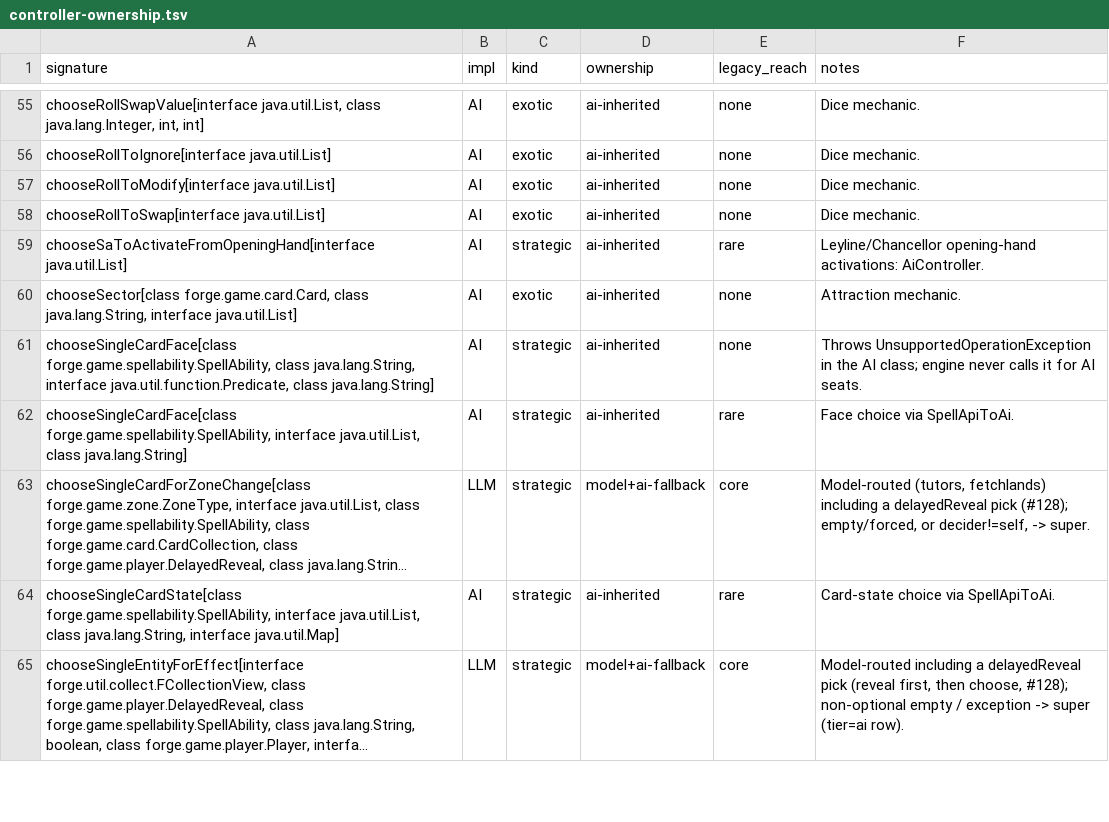
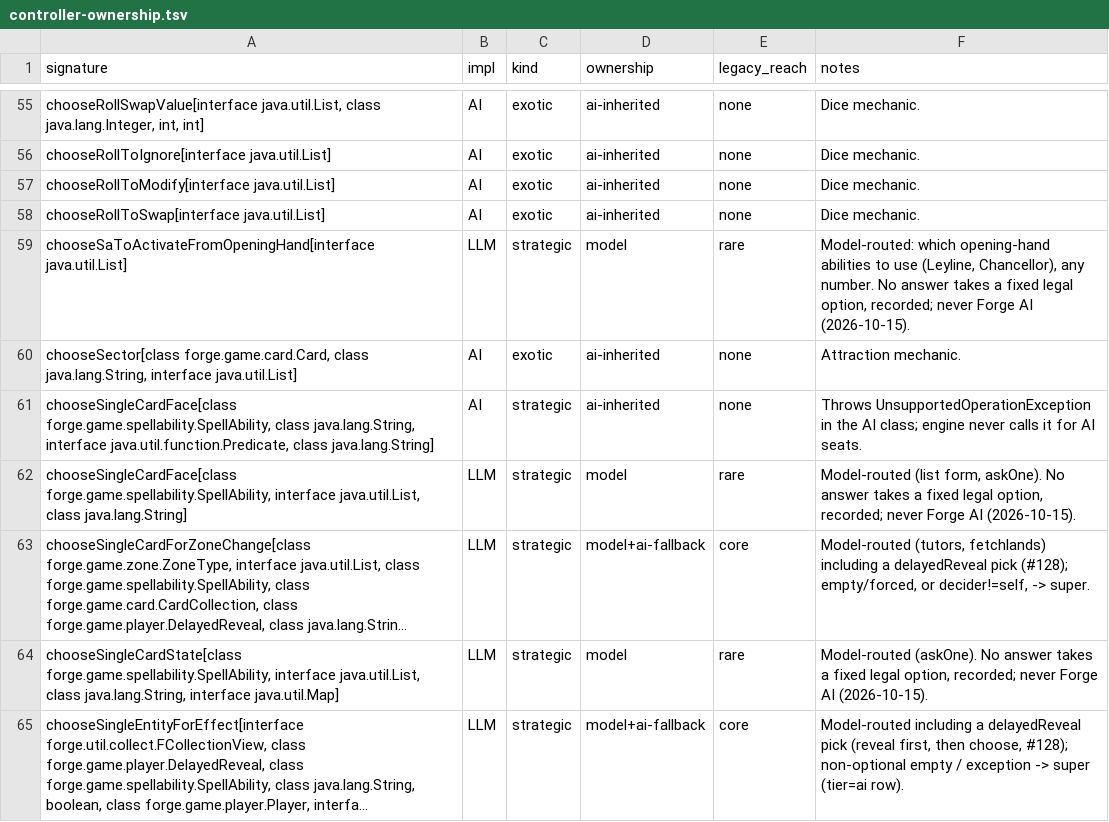
Before and after one commit to lumlaolao/spike-eval, a TSV file: docs/harness/controller-ownership.tsv, drawn as a sheet; only a part is shown, gaps mark what is left out; long unchanged cells end in …; the diff covers the shown part only; the diff names each change by its address in the sheet, - before the commit and + after, or states it on an @@ line.

```diff
--- a/docs/harness/controller-ownership.tsv
+++ b/docs/harness/controller-ownership.tsv
-B59 (impl): AI
+B59 (impl): LLM
-D59 (ownership): ai-inherited
+D59 (ownership): model
-F59 (notes): Leyline/Chancellor opening-hand activations: AiController.
+F59 (notes): Model-routed: which opening-hand abilities to use (Leyline, Chancellor), any number. No answer takes a fixed legal option, recorded; never Forge AI (2026-10-15).
-B62 (impl): AI
+B62 (impl): LLM
-D62 (ownership): ai-inherited
+D62 (ownership): model
-F62 (notes): Face choice via SpellApiToAi.
+F62 (notes): Model-routed (list form, askOne). No answer takes a fixed legal option, recorded; never Forge AI (2026-10-15).
-B64 (impl): AI
+B64 (impl): LLM
-D64 (ownership): ai-inherited
+D64 (ownership): model
-F64 (notes): Card-state choice via SpellApiToAi.
+F64 (notes): Model-routed (askOne). No answer takes a fixed legal option, recorded; never Forge AI (2026-10-15).
```
Also changed, not shown: 51 edited cells elsewhere in this file, 2 other files.
